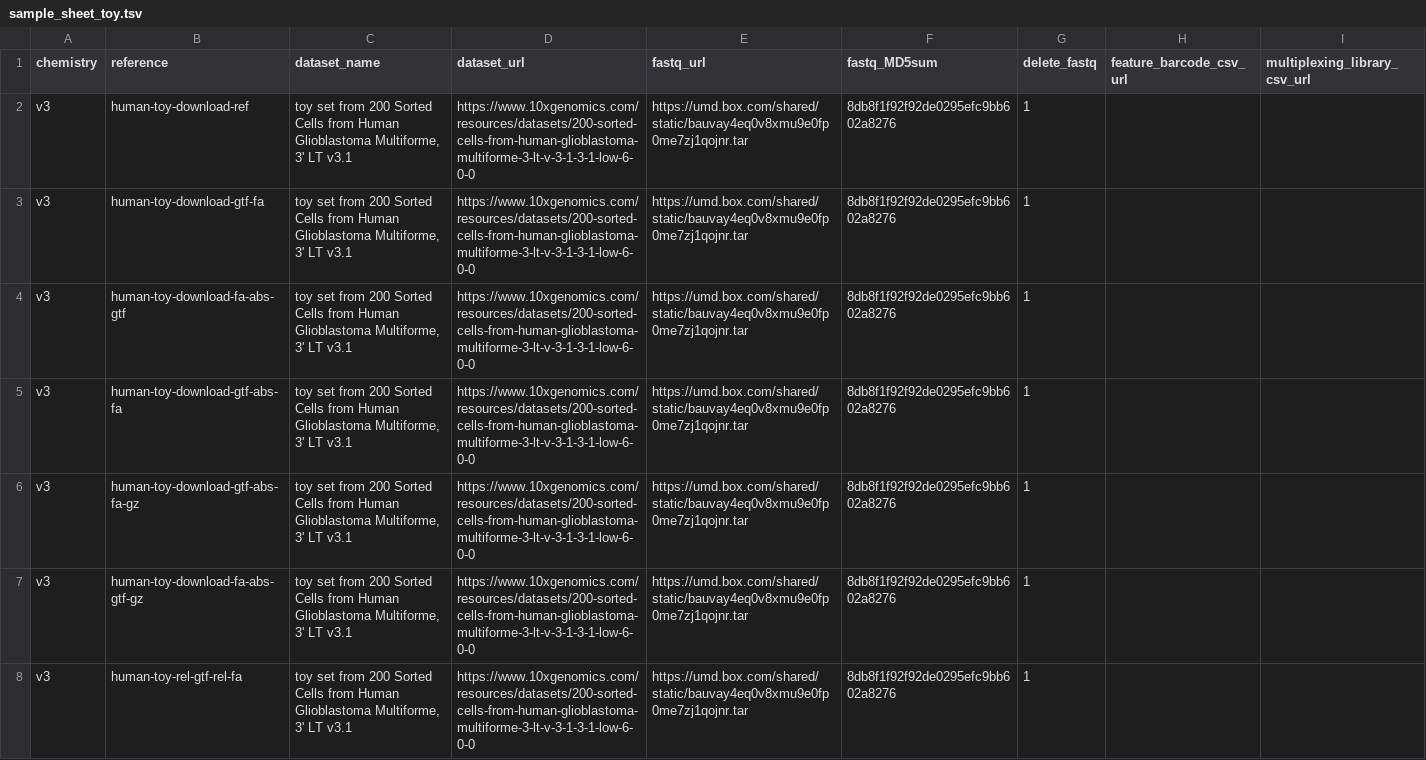
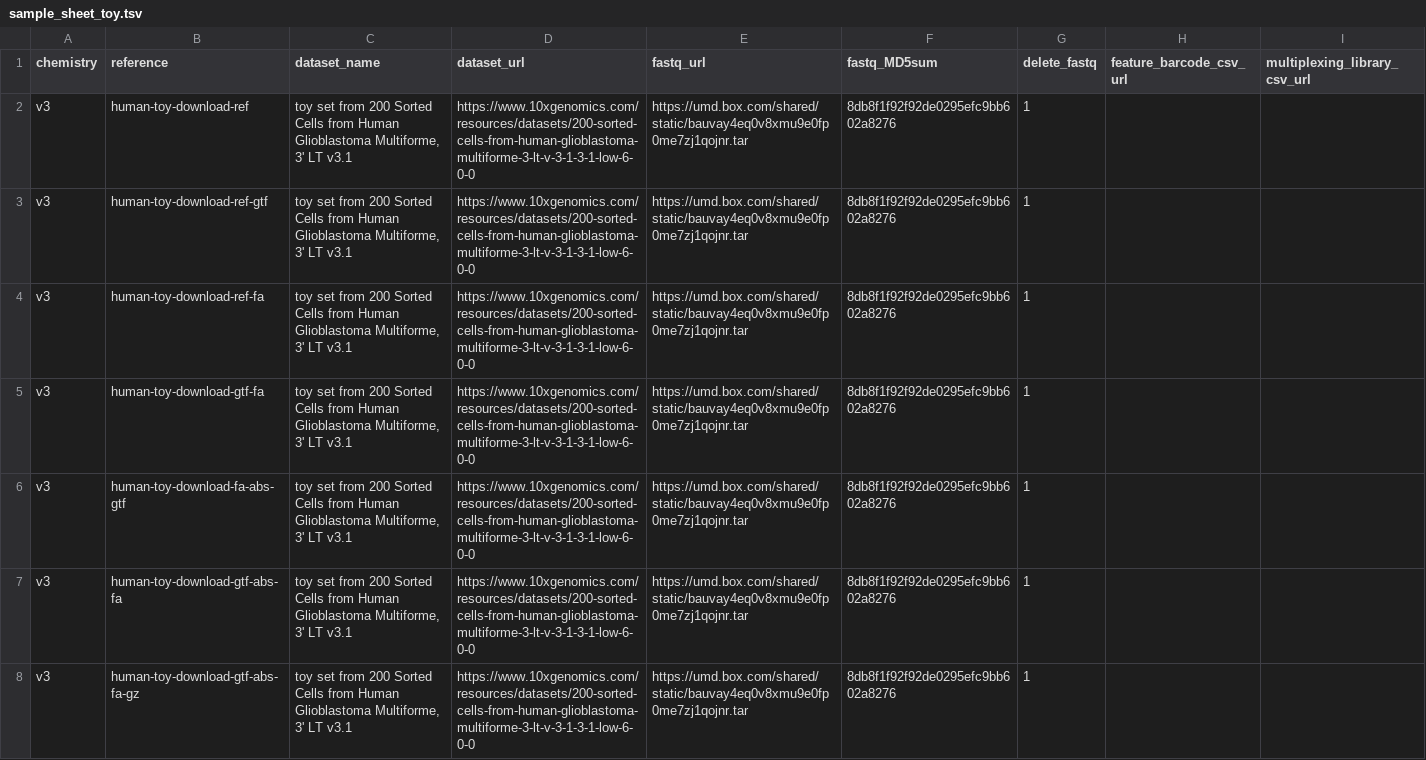
Before and after one commit to COMBINE-lab/quantaf, a TSV file: input_files/sample_sheet_toy.tsv, drawn as a sheet; only a part is shown; the shorter side is filled out with more unchanged rows; the diff names each change by its address in the sheet, - before the commit and + after, or states it on an @@ line.

```diff
--- a/input_files/sample_sheet_toy.tsv
+++ b/input_files/sample_sheet_toy.tsv
+row 3: v3 | human-toy-download-ref-gtf | toy set from 200 Sorted Cells from Human Glioblastoma Multiforme, 3' LT v3.1 | https://www.10xgenomics.com/resources/datasets/200-sorted-cells-from-human-glioblastoma-multiforme-3-lt-v-3-1-3-1-low-6-0-0 | https://umd.box.com/shared/static/bauvay4eq0v8xmu9e0fp0me7zj1qojnr.tar | 8db8f1f92f92de0295efc9bb602a8276 | 1
+row 4: v3 | human-toy-download-ref-fa | toy set from 200 Sorted Cells from Human Glioblastoma Multiforme, 3' LT v3.1 | https://www.10xgenomics.com/resources/datasets/200-sorted-cells-from-human-glioblastoma-multiforme-3-lt-v-3-1-3-1-low-6-0-0 | https://umd.box.com/shared/static/bauvay4eq0v8xmu9e0fp0me7zj1qojnr.tar | 8db8f1f92f92de0295efc9bb602a8276 | 1
```
Also changed, not shown: input_files/ref_sheet_toy.tsv, 1 other file.
